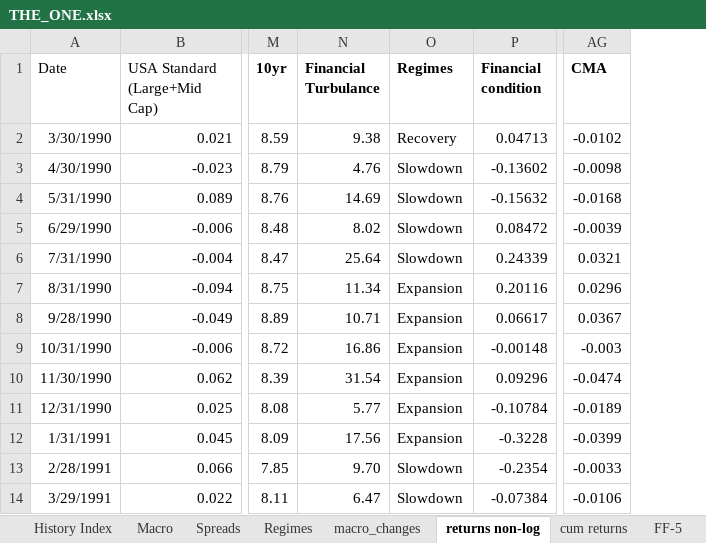
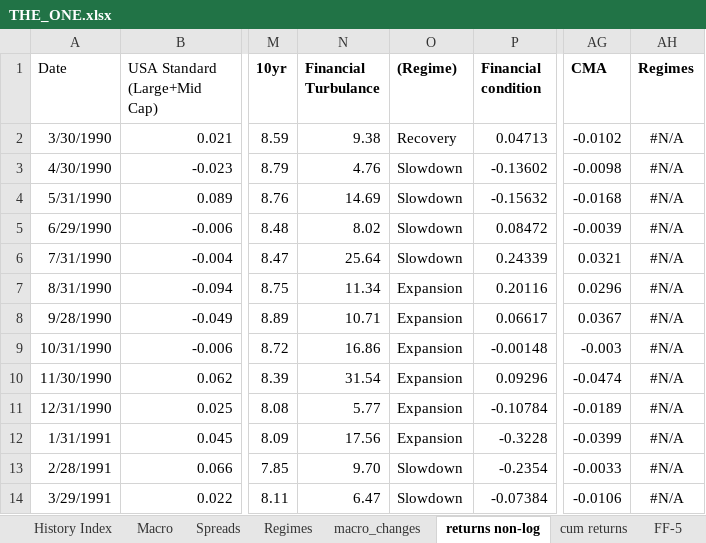
Before and after one commit to Elkkujou/Gradu, an Excel workbook: THE_ONE.xlsx, sheet returns non-log, drawn as a sheet; only a part is shown, gaps mark what is left out; values as stored, in another font and other column widths than the file's, no borders; the diff names each change by its address in the sheet, - before the commit and + after, or states it on an @@ line.

Commit message:
Add files via upload

```diff
--- a/THE_ONE.xlsx (sheet returns non-log)
+++ b/THE_ONE.xlsx (sheet returns non-log)
+column AH (Regimes), rows 2-14: all #N/A
-O1: Regimes
+O1: (Regime)
```
